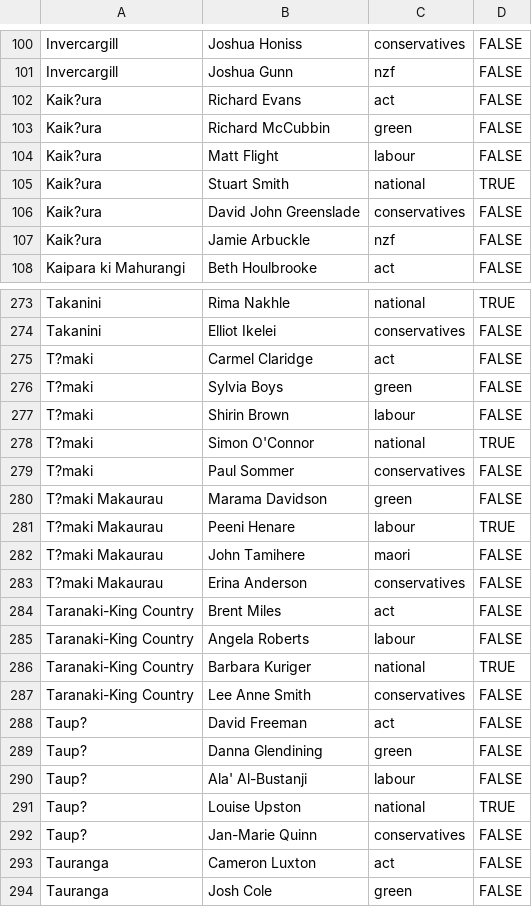
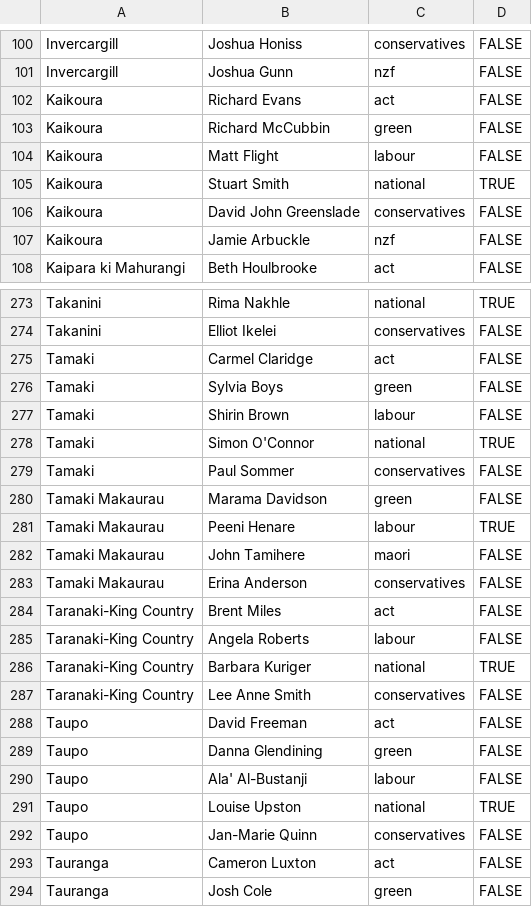
Before and after one commit to BHjr132/2020MMPCalculator, a CSV file: data/electorates.csv, drawn as a sheet; only a part is shown, gaps mark what is left out; the diff covers the shown part only.

```diff
--- a/data/electorates.csv
+++ b/data/electorates.csv
@@ -101,8 +101,8 @@ Invercargill,Joshua Honiss,conservatives,FALSE
 Invercargill,Joshua Gunn,nzf,FALSE
-Kaik?ura,Richard Evans,act,FALSE
-Kaik?ura,Richard McCubbin,green,FALSE
-Kaik?ura,Matt Flight,labour,FALSE
-Kaik?ura,Stuart Smith,national,TRUE
-Kaik?ura,David John Greenslade,conservatives,FALSE
-Kaik?ura,Jamie Arbuckle,nzf,FALSE
+Kaikoura,Richard Evans,act,FALSE
+Kaikoura,Richard McCubbin,green,FALSE
+Kaikoura,Matt Flight,labour,FALSE
+Kaikoura,Stuart Smith,national,TRUE
+Kaikoura,David John Greenslade,conservatives,FALSE
+Kaikoura,Jamie Arbuckle,nzf,FALSE
 Kaipara ki Mahurangi,Beth Houlbrooke,act,FALSE
@@ -274,11 +274,11 @@ Takanini,Rima Nakhle,national,TRUE
 Takanini,Elliot Ikelei,conservatives,FALSE
-T?maki,Carmel Claridge,act,FALSE
-T?maki,Sylvia Boys,green,FALSE
-T?maki,Shirin Brown,labour,FALSE
-T?maki,Simon O'Connor,national,TRUE
-T?maki,Paul Sommer,conservatives,FALSE
-T?maki Makaurau,Marama Davidson,green,FALSE
-T?maki Makaurau,Peeni Henare,labour,TRUE
-T?maki Makaurau,John Tamihere,maori,FALSE
-T?maki Makaurau,Erina Anderson,conservatives,FALSE
+Tamaki,Carmel Claridge,act,FALSE
+Tamaki,Sylvia Boys,green,FALSE
+Tamaki,Shirin Brown,labour,FALSE
+Tamaki,Simon O'Connor,national,TRUE
+Tamaki,Paul Sommer,conservatives,FALSE
+Tamaki Makaurau,Marama Davidson,green,FALSE
+Tamaki Makaurau,Peeni Henare,labour,TRUE
+Tamaki Makaurau,John Tamihere,maori,FALSE
+Tamaki Makaurau,Erina Anderson,conservatives,FALSE
 Taranaki-King Country,Brent Miles,act,FALSE
@@ -287,7 +287,7 @@ Taranaki-King Country,Barbara Kuriger,national,TRUE
 Taranaki-King Country,Lee Anne Smith,conservatives,FALSE
-Taup?,David Freeman,act,FALSE
-Taup?,Danna Glendining,green,FALSE
-Taup?,Ala' Al-Bustanji,labour,FALSE
-Taup?,Louise Upston,national,TRUE
-Taup?,Jan-Marie Quinn,conservatives,FALSE
+Taupo,David Freeman,act,FALSE
+Taupo,Danna Glendining,green,FALSE
+Taupo,Ala' Al-Bustanji,labour,FALSE
+Taupo,Louise Upston,national,TRUE
+Taupo,Jan-Marie Quinn,conservatives,FALSE
 Tauranga,Cameron Luxton,act,FALSE
```
Also changed, not shown: 50 edited cells elsewhere in this file, data/National.csv, 11 other files.
